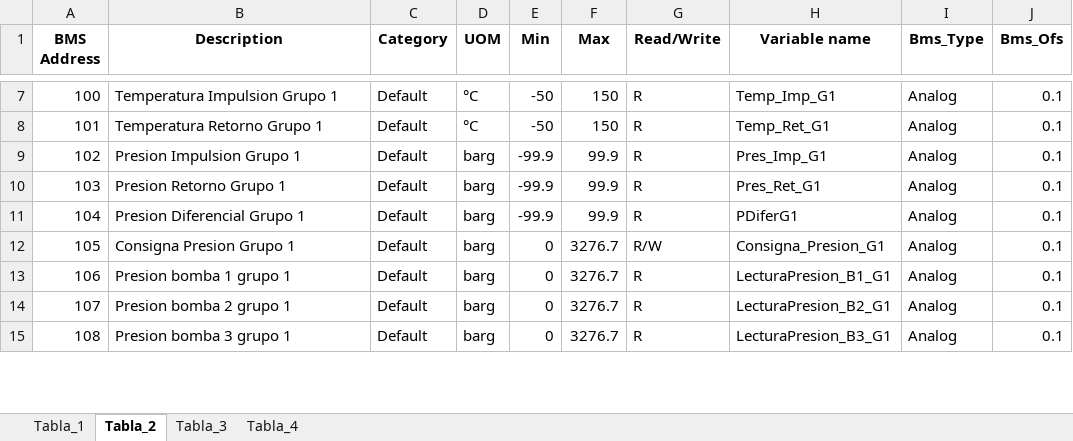
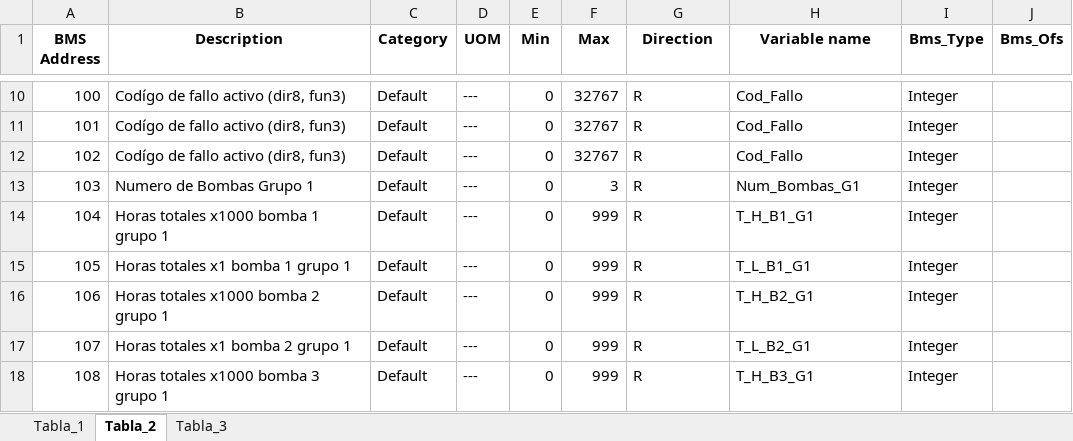
Before and after one commit to Samael312/1toolConverter, an Excel workbook: 1toolConverter_local/parametros.xlsx, sheet Tabla_2, drawn as a sheet; only a part is shown, gaps mark what is left out; values as stored, in another font and other column widths than the file's, no borders; addresses are those after the commit; the diff covers the shown part only; the diff names each change by its address in the sheet, - before the commit and + after, or states it on an @@ line.

```diff
--- a/1toolConverter_local/parametros.xlsx (sheet Tabla_2)
+++ b/1toolConverter_local/parametros.xlsx (sheet Tabla_2)
-sheet tab: Tabla_4
-G1: Read/Write
+G1: Direction
-B10 (Description): Temperatura Impulsion Grupo 1
+B10 (Description): Codígo de fallo activo (dir8, fun3)
-D10:D11 (UOM): °C
+D10:D11 (UOM): ---
-E10:E11 (Min): -50
+E10:E11 (Min): 0
-F10:F11 (Max): 150
+F10:F11 (Max): 32767
-H10 (Variable name): Temp_Imp_G1
+H10 (Variable name): Cod_Fallo
-I10:I18 (Bms_Type): Analog
+I10:I18 (Bms_Type): Integer
-J10:J18 (Bms_Ofs): 0.1
+J10:J18 (Bms_Ofs): (empty)
-B11 (Description): Temperatura Retorno Grupo 1
+B11 (Description): Codígo de fallo activo (dir8, fun3)
-H11 (Variable name): Temp_Ret_G1
+H11 (Variable name): Cod_Fallo
-B12 (Description): Presion Impulsion Grupo 1
+B12 (Description): Codígo de fallo activo (dir8, fun3)
-D12:D18 (UOM): barg
+D12:D18 (UOM): ---
-E12:E14 (Min): -99.9
+E12:E14 (Min): 0
-F12 (Max): 99.9
+F12 (Max): 32767
-H12 (Variable name): Pres_Imp_G1
+H12 (Variable name): Cod_Fallo
-B13 (Description): Presion Retorno Grupo 1
+B13 (Description): Numero de Bombas Grupo 1
-F13 (Max): 99.9
+F13 (Max): 3
-H13 (Variable name): Pres_Ret_G1
+H13 (Variable name): Num_Bombas_G1
-B14 (Description): Presion Diferencial Grupo 1
+B14 (Description): Horas totales x1000 bomba 1 grupo 1
-F14 (Max): 99.9
+F14 (Max): 999
-H14 (Variable name): PDiferG1
+H14 (Variable name): T_H_B1_G1
-B15 (Description): Consigna Presion Grupo 1
+B15 (Description): Horas totales x1 bomba 1 grupo 1
-F15:F18 (Max): 3276.7
+F15:F18 (Max): 999
-G15 (Direction): R/W
+G15 (Direction): R
-H15 (Variable name): Consigna_Presion_G1
+H15 (Variable name): T_L_B1_G1
-B16 (Description): Presion bomba 1 grupo 1
+B16 (Description): Horas totales x1000 bomba 2 grupo 1
-H16 (Variable name): LecturaPresion_B1_G1
+H16 (Variable name): T_H_B2_G1
-B17 (Description): Presion bomba 2 grupo 1
+B17 (Description): Horas totales x1 bomba 2 grupo 1
-H17 (Variable name): LecturaPresion_B2_G1
+H17 (Variable name): T_L_B2_G1
-B18 (Description): Presion bomba 3 grupo 1
+B18 (Description): Horas totales x1000 bomba 3 grupo 1
-H18 (Variable name): LecturaPresion_B3_G1
+H18 (Variable name): T_H_B3_G1
```
Also changed, not shown: 14 added rows and 1025 edited cells elsewhere in this sheet, sheet Tabla_3, sheet Tabla_1, 1 other file.
